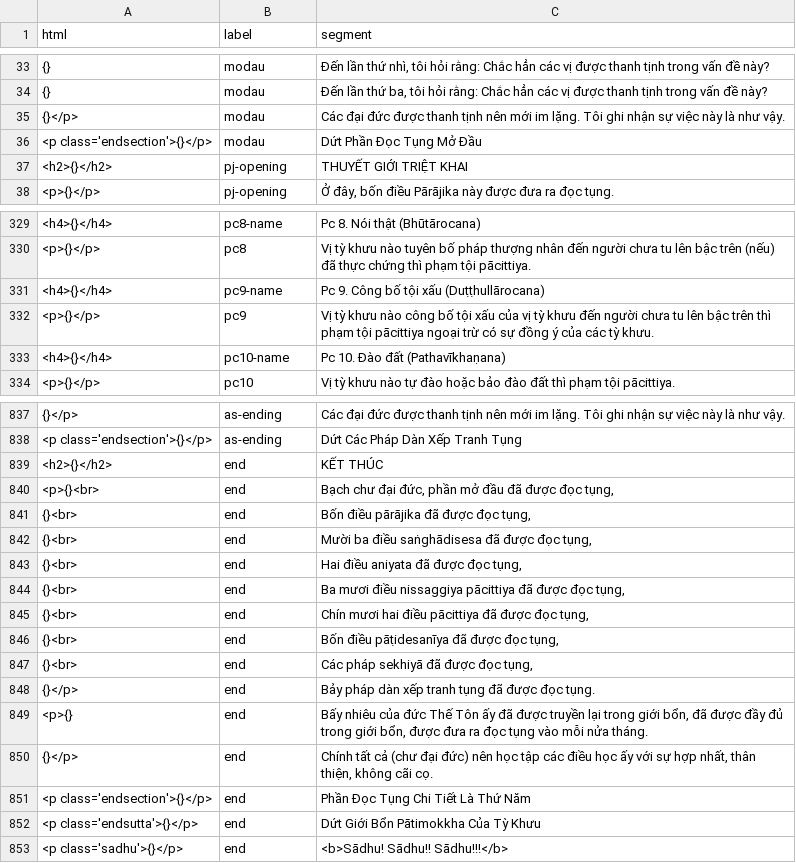
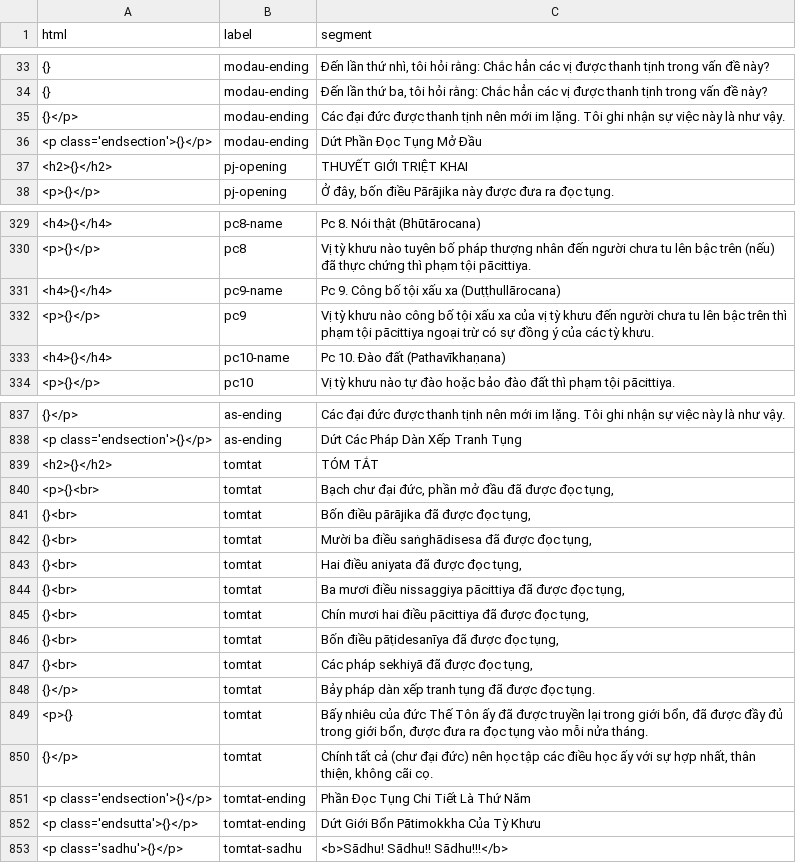
Before and after one commit to vjjda/gioibon, a TSV file: data/content/content_source.tsv, drawn as a sheet; only a part is shown, gaps mark what is left out; the diff covers the shown part only.

```diff
--- a/data/content/content_source.tsv
+++ b/data/content/content_source.tsv
@@ -33,5 +33,5 @@ html	label	segment
-{}	modau	Đến lần thứ nhì, tôi hỏi rằng: Chắc hẳn các vị được thanh tịnh trong vấn đề này?
-{}	modau	Đến lần thứ ba, tôi hỏi rằng: Chắc hẳn các vị được thanh tịnh trong vấn đề này?
-{}</p>	modau	Các đại đức được thanh tịnh nên mới im lặng. Tôi ghi nhận sự việc này là như vậy.
-<p class='endsection'>{}</p>	modau	Dứt Phần Đọc Tụng Mở Đầu
+{}	modau-ending	Đến lần thứ nhì, tôi hỏi rằng: Chắc hẳn các vị được thanh tịnh trong vấn đề này?
+{}	modau-ending	Đến lần thứ ba, tôi hỏi rằng: Chắc hẳn các vị được thanh tịnh trong vấn đề này?
+{}</p>	modau-ending	Các đại đức được thanh tịnh nên mới im lặng. Tôi ghi nhận sự việc này là như vậy.
+<p class='endsection'>{}</p>	modau-ending	Dứt Phần Đọc Tụng Mở Đầu
 <h2>{}</h2>	pj-opening	THUYẾT GIỚI TRIỆT KHAI
@@ -330,4 +330,4 @@ html	label	segment
 <p>{}</p>	pc8	Vị tỳ khưu nào tuyên bố pháp thượng nhân đến người chưa tu lên bậc trên (nếu) đã thực chứng thì phạm tội pācittiya.
-<h4>{}</h4>	pc9-name	Pc 9. Công bố tội xấu (Duṭṭhullārocana)
-<p>{}</p>	pc9	Vị tỳ khưu nào công bố tội xấu của vị tỳ khưu đến người chưa tu lên bậc trên thì phạm tội pācittiya ngoại trừ có sự đồng ý của các tỳ khưu.
+<h4>{}</h4>	pc9-name	Pc 9. Công bố tội xấu xa (Duṭṭhullārocana)
+<p>{}</p>	pc9	Vị tỳ khưu nào công bố tội xấu xa của vị tỳ khưu đến người chưa tu lên bậc trên thì phạm tội pācittiya ngoại trừ có sự đồng ý của các tỳ khưu.
 <h4>{}</h4>	pc10-name	Pc 10. Đào đất (Pathavīkhaṇana)
@@ -838,16 +838,16 @@ html	label	segment
 <p class='endsection'>{}</p>	as-ending	Dứt Các Pháp Dàn Xếp Tranh Tụng
-<h2>{}</h2>	end	KẾT THÚC
-<p>{}<br>	end	Bạch chư đại đức, phần mở đầu đã được đọc tụng,
-{}<br>	end	Bốn điều pārājika đã được đọc tụng,
-{}<br>	end	Mười ba điều saṅghādisesa đã được đọc tụng,
-{}<br>	end	Hai điều aniyata đã được đọc tụng,
-{}<br>	end	Ba mươi điều nissaggiya pācittiya đã được đọc tụng,
-{}<br>	end	Chín mươi hai điều pācittiya đã được đọc tụng,
-{}<br>	end	Bốn điều pāṭidesanīya đã được đọc tụng,
-{}<br>	end	Các pháp sekhiyā đã được đọc tụng,
-{}</p>	end	Bảy pháp dàn xếp tranh tụng đã được đọc tụng.
-<p>{}	end	Bấy nhiêu của đức Thế Tôn ấy đã được truyền lại trong giới bổn, đã được đầy đủ trong giới bổn, được đưa ra đọc tụng vào mỗi nửa tháng.
-{}</p>	end	Chính tất cả (chư đại đức) nên học tập các điều học ấy với sự hợp nhất, thân thiện, không cãi cọ.
-<p class='endsection'>{}</p>	end	Phần Đọc Tụng Chi Tiết Là Thứ Năm
-<p class='endsutta'>{}</p>	end	Dứt Giới Bổn Pātimokkha Của Tỳ Khưu
-<p class='sadhu'>{}</p>	end	<b>Sādhu! Sādhu!! Sādhu!!!</b>
+<h2>{}</h2>	tomtat	TÓM TẮT
+<p>{}<br>	tomtat	Bạch chư đại đức, phần mở đầu đã được đọc tụng,
+{}<br>	tomtat	Bốn điều pārājika đã được đọc tụng,
+{}<br>	tomtat	Mười ba điều saṅghādisesa đã được đọc tụng,
+{}<br>	tomtat	Hai điều aniyata đã được đọc tụng,
+{}<br>	tomtat	Ba mươi điều nissaggiya pācittiya đã được đọc tụng,
+{}<br>	tomtat	Chín mươi hai điều pācittiya đã được đọc tụng,
+{}<br>	tomtat	Bốn điều pāṭidesanīya đã được đọc tụng,
+{}<br>	tomtat	Các pháp sekhiyā đã được đọc tụng,
+{}</p>	tomtat	Bảy pháp dàn xếp tranh tụng đã được đọc tụng.
+<p>{}	tomtat	Bấy nhiêu của đức Thế Tôn ấy đã được truyền lại trong giới bổn, đã được đầy đủ trong giới bổn, được đưa ra đọc tụng vào mỗi nửa tháng.
+{}</p>	tomtat	Chính tất cả (chư đại đức) nên học tập các điều học ấy với sự hợp nhất, thân thiện, không cãi cọ.
+<p class='endsection'>{}</p>	tomtat-ending	Phần Đọc Tụng Chi Tiết Là Thứ Năm
+<p class='endsutta'>{}</p>	tomtat-ending	Dứt Giới Bổn Pātimokkha Của Tỳ Khưu
+<p class='sadhu'>{}</p>	tomtat-sadhu	<b>Sādhu! Sādhu!! Sādhu!!!</b>
```
Also changed, not shown: 27 edited cells elsewhere in this file.
